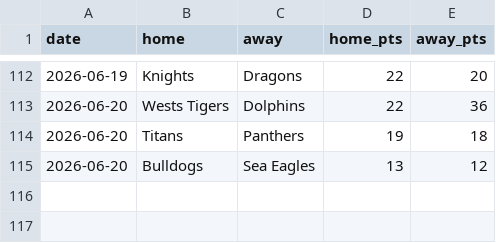
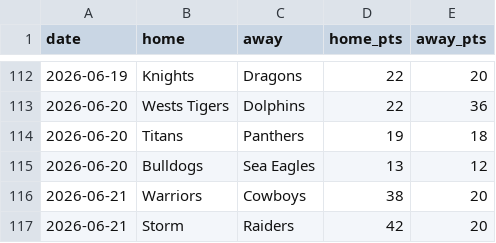
Before and after one commit to Rossdavo/nrl-ai-predictor, a CSV file: results_2026.csv, drawn as a sheet; only a part is shown, gaps mark what is left out; the diff names each change by its address in the sheet, - before the commit and + after, or states it on an @@ line.

Commit message:
Update results_2026.csv

```diff
--- a/results_2026.csv
+++ b/results_2026.csv
+row 116: 2026-06-21 | Warriors | Cowboys | 38 | 20
+row 117: 2026-06-21 | Storm | Raiders | 42 | 20
```
